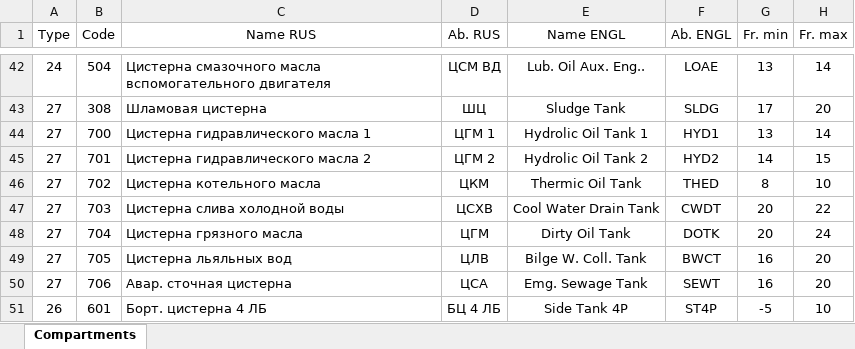
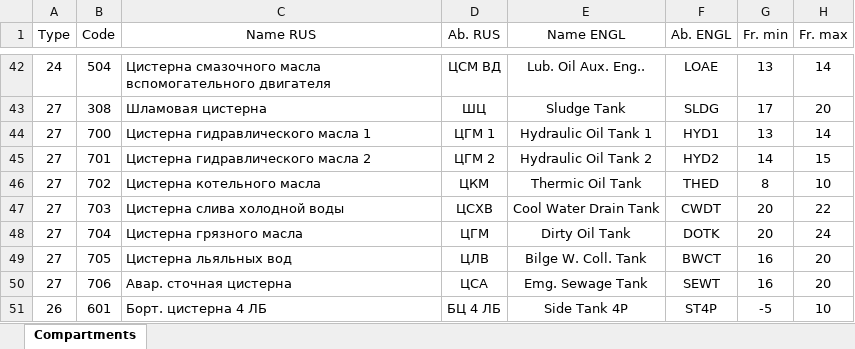
Before and after one commit to a-givertzman/sss, an Excel workbook: assets/fleet/9245263_sofia/datasets/Stability/SSS_Sofia_Compartments.xlsx, sheet Compartments, drawn as a sheet; only a part is shown, gaps mark what is left out; values as stored, in another font and other column widths than the file's, no borders; the diff names each change by its address in the sheet, - before the commit and + after, or states it on an @@ line.

```diff
--- a/assets/fleet/9245263_sofia/datasets/Stability/SSS_Sofia_Compartments.xlsx (sheet Compartments)
+++ b/assets/fleet/9245263_sofia/datasets/Stability/SSS_Sofia_Compartments.xlsx (sheet Compartments)
-E44 (Name ENGL): Hydrolic Oil Tank 1
+E44 (Name ENGL): Hydraulic Oil Tank 1
-E45 (Name ENGL): Hydrolic Oil Tank 2
+E45 (Name ENGL): Hydraulic Oil Tank 2
```
Also changed, not shown: 1 other file.
